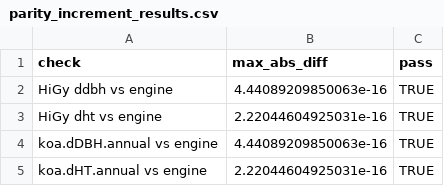
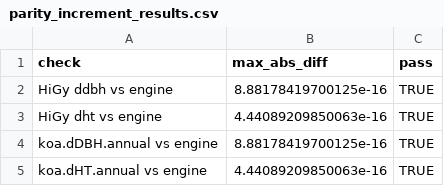
Before and after one commit to holoros/ForestVegetationSimulator-Interface, a CSV file: dev/validation/koa_origin_refit_20260916/parity/parity_increment_results.csv, drawn as a sheet.

```diff
--- a/dev/validation/koa_origin_refit_20260916/parity/parity_increment_results.csv
+++ b/dev/validation/koa_origin_refit_20260916/parity/parity_increment_results.csv
@@ -1,5 +1,5 @@
 "check","max_abs_diff","pass"
-"HiGy ddbh vs engine",4.44089209850063e-16,TRUE
-"HiGy dht vs engine",2.22044604925031e-16,TRUE
-"koa.dDBH.annual vs engine",4.44089209850063e-16,TRUE
-"koa.dHT.annual vs engine",2.22044604925031e-16,TRUE
+"HiGy ddbh vs engine",8.88178419700125e-16,TRUE
+"HiGy dht vs engine",4.44089209850063e-16,TRUE
+"koa.dDBH.annual vs engine",8.88178419700125e-16,TRUE
+"koa.dHT.annual vs engine",4.44089209850063e-16,TRUE
```
Also changed, not shown: dev/validation/koa_origin_refit_20260916/parity/increment_grid_python.csv, 6 other files.
